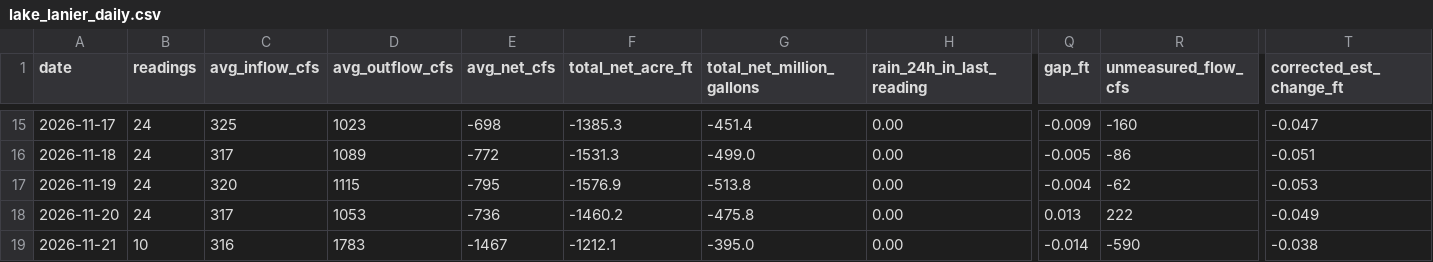
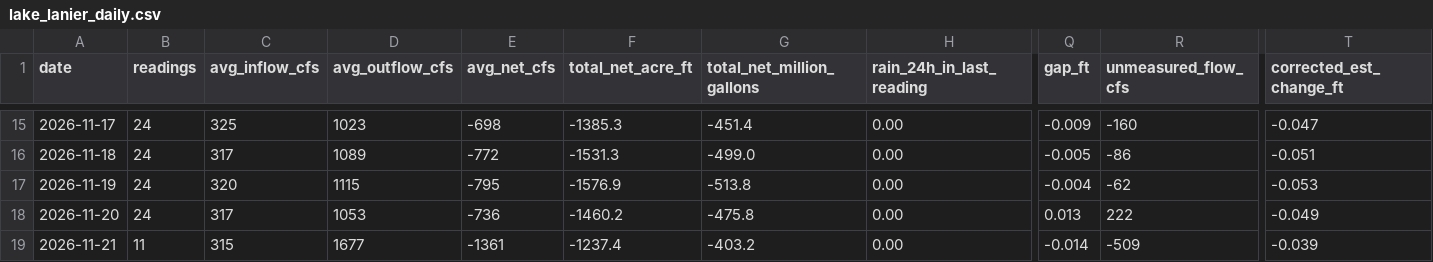
Before and after one commit to rjcanfield139-thwg/lake-lanier-logger, a CSV file: data/lake_lanier_daily.csv, drawn as a sheet; only a part is shown, gaps mark what is left out; the diff names each change by its address in the sheet, - before the commit and + after, or states it on an @@ line.

```diff
--- a/data/lake_lanier_daily.csv
+++ b/data/lake_lanier_daily.csv
-B19 (readings): 10
+B19 (readings): 11
-C19 (avg_inflow_cfs): 316
+C19 (avg_inflow_cfs): 315
-D19 (avg_outflow_cfs): 1783
+D19 (avg_outflow_cfs): 1677
-E19 (avg_net_cfs): -1467
+E19 (avg_net_cfs): -1361
-F19 (total_net_acre_ft): -1212.1
+F19 (total_net_acre_ft): -1237.4
-G19 (total_net_million_gallons): -395.0
+G19 (total_net_million_gallons): -403.2
-R19 (unmeasured_flow_cfs): -590
+R19 (unmeasured_flow_cfs): -509
-T19 (corrected_est_change_ft): -0.038
+T19 (corrected_est_change_ft): -0.039
```
Also changed, not shown: data/lake_lanier_log.csv.
